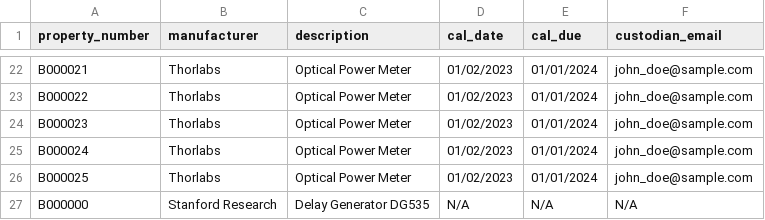
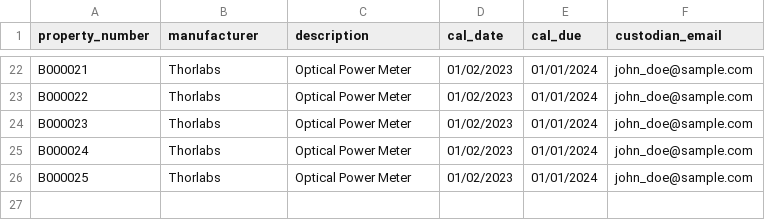
Before and after one commit to Falaffle/NCLAB_Capstone, a CSV file: calibration_data.csv, drawn as a sheet; only a part is shown, gaps mark what is left out; the diff names each change by its address in the sheet, - before the commit and + after, or states it on an @@ line.

```diff
--- a/calibration_data.csv
+++ b/calibration_data.csv
-row 27: B000000 | Stanford Research | Delay Generator DG535 | N/A | N/A | N/A
```
Also changed, not shown: 4 other files.
